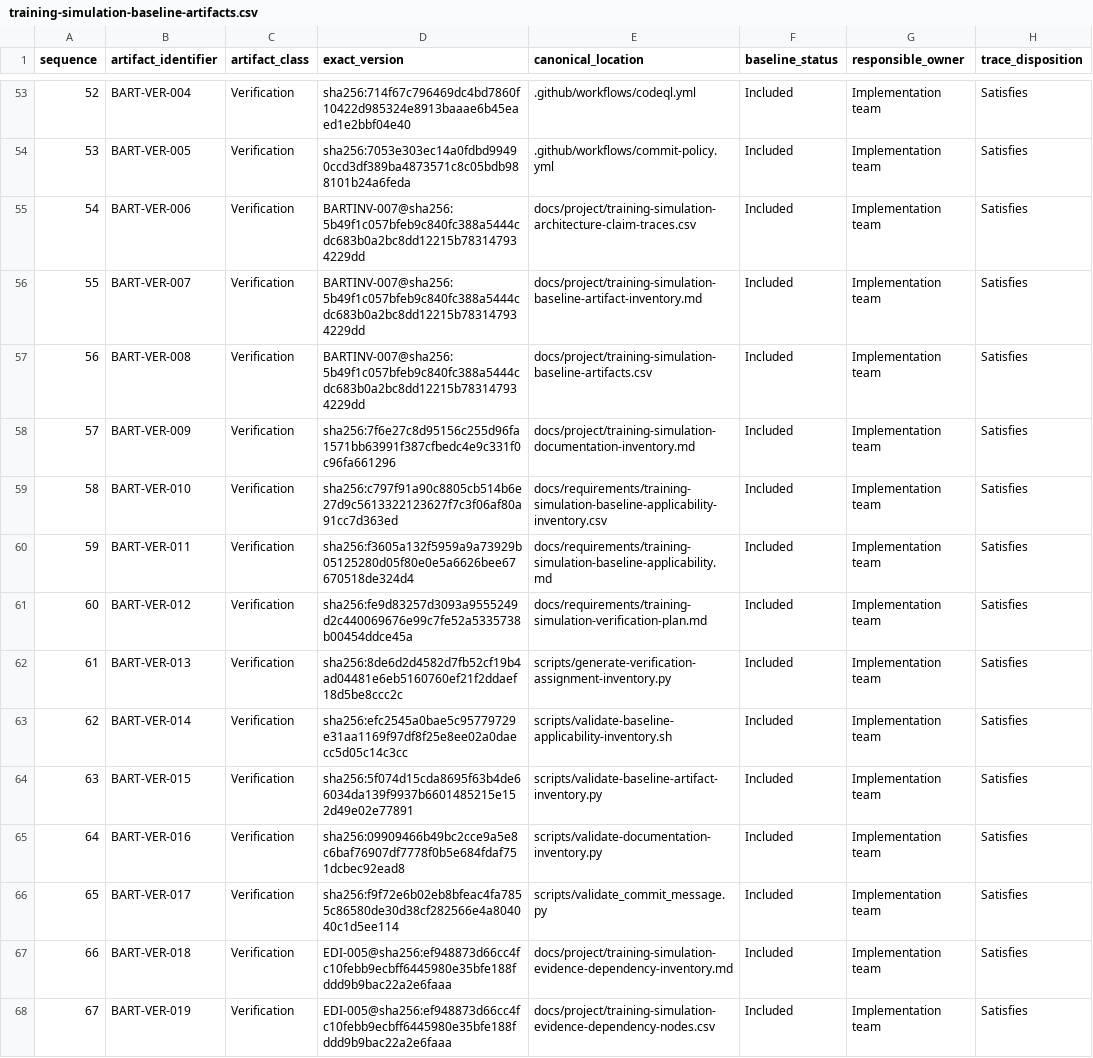
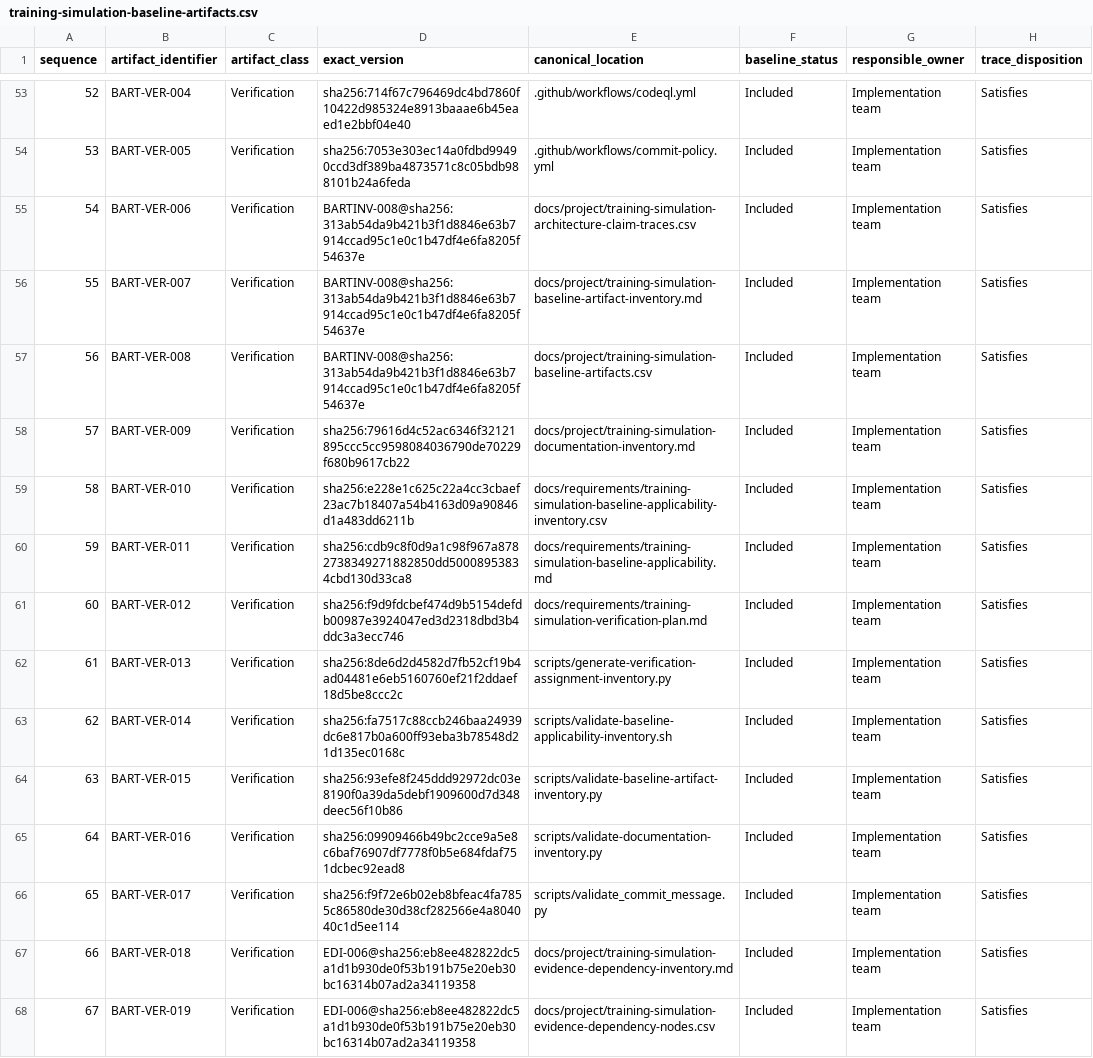
Before and after one commit to sergioffpc/sacramento, a CSV file: docs/project/training-simulation-baseline-artifacts.csv, drawn as a sheet; only a part is shown, gaps mark what is left out; the diff covers the shown part only; the diff names each change by its address in the sheet, - before the commit and + after, or states it on an @@ line.

```diff
--- a/docs/project/training-simulation-baseline-artifacts.csv
+++ b/docs/project/training-simulation-baseline-artifacts.csv
-D55:D57 (exact_version): BARTINV-007@sha256:5b49f1c057bfeb9c840fc388a5444cdc683b0a2bc8dd12215b783147934229dd
+D55:D57 (exact_version): BARTINV-008@sha256:313ab54da9b421b3f1d8846e63b7914ccad95c1e0c1b47df4e6fa8205f54637e
-D58 (exact_version): sha256:7f6e27c8d95156c255d96fa1571bb63991f387cfbedc4e9c331f0c96fa661296
+D58 (exact_version): sha256:79616d4c52ac6346f32121895ccc5cc9598084036790de70229f680b9617cb22
-D59 (exact_version): sha256:c797f91a90c8805cb514b6e27d9c5613322123627f7c3f06af80a91cc7d363ed
+D59 (exact_version): sha256:e228e1c625c22a4cc3cbaef23ac7b18407a54b4163d09a90846d1a483dd6211b
-D60 (exact_version): sha256:f3605a132f5959a9a73929b05125280d05f80e0e5a6626bee67670518de324d4
+D60 (exact_version): sha256:cdb9c8f0d9a1c98f967a8782738349271882850dd50008953834cbd130d33ca8
-D61 (exact_version): sha256:fe9d83257d3093a9555249d2c440069676e99c7fe52a5335738b00454ddce45a
+D61 (exact_version): sha256:f9d9fdcbef474d9b5154defdb00987e3924047ed3d2318dbd3b4ddc3a3ecc746
-D63 (exact_version): sha256:efc2545a0bae5c95779729e31aa1169f97df8f25e8ee02a0daecc5d05c14c3cc
+D63 (exact_version): sha256:fa7517c88ccb246baa24939dc6e817b0a600ff93eba3b78548d21d135ec0168c
-D64 (exact_version): sha256:5f074d15cda8695f63b4de66034da139f9937b6601485215e152d49e02e77891
+D64 (exact_version): sha256:93efe8f245ddd92972dc03e8190f0a39da5debf1909600d7d348deec56f10b86
-D67:D68 (exact_version): EDI-005@sha256:ef948873d66cc4fc10febb9ecbff6445980e35bfe188fddd9b9bac22a2e6faaa
+D67:D68 (exact_version): EDI-006@sha256:eb8ee482822dc5a1d1b930de0f53b191b75e20eb30bc16314b07ad2a34119358
```
Also changed, not shown: 8 added rows and 19 edited cells elsewhere in this file, docs/project/training-simulation-architecture-claim-traces.csv, docs/project/training-simulation-evidence-dependency-nodes.csv, 34 other files.
